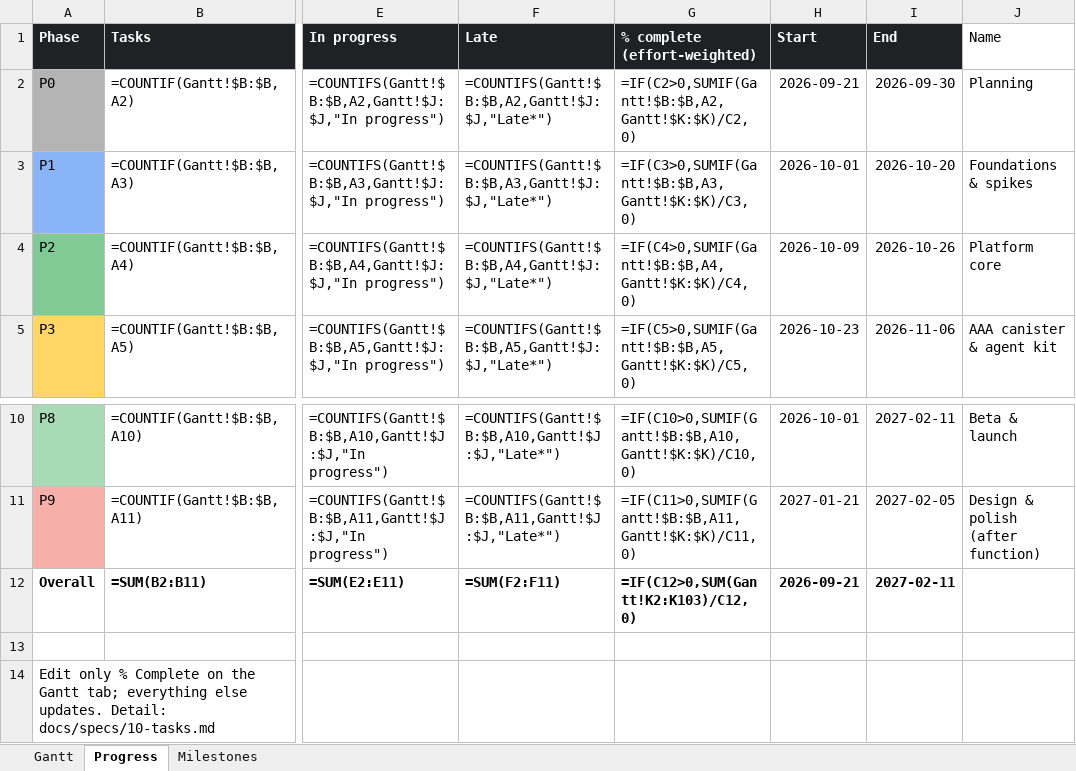
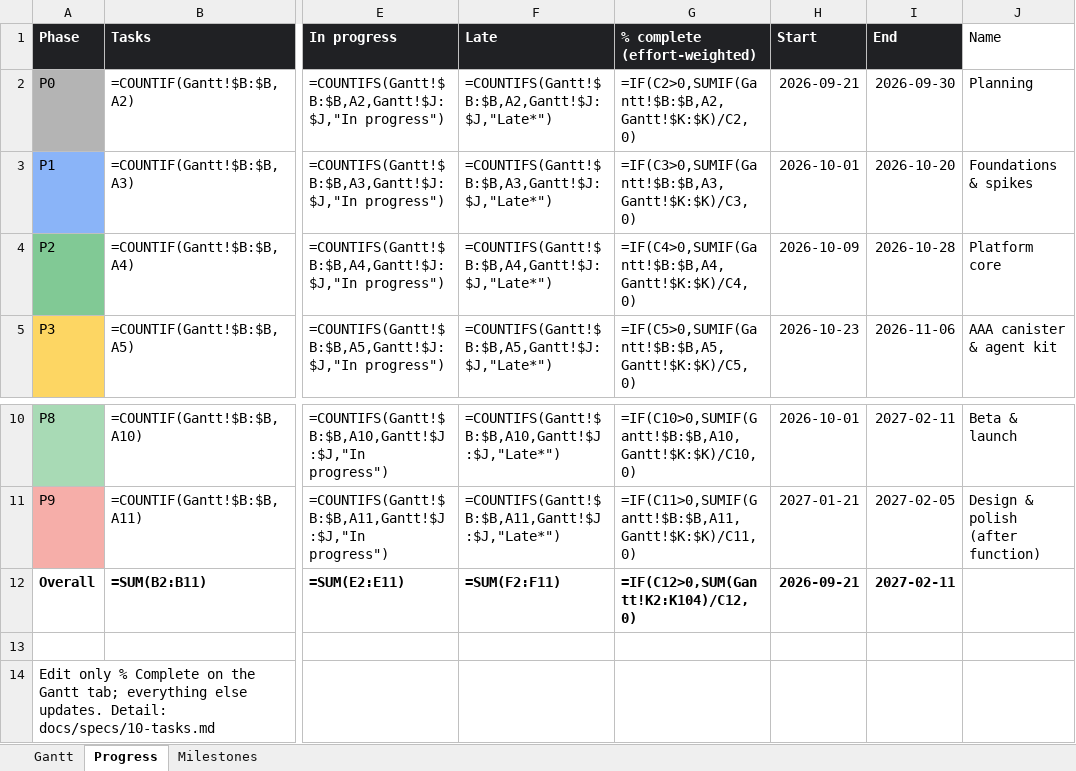
Before and after one commit to andreij6/space-compute, an Excel workbook: docs/space-compute-gantt-v3.xlsx, sheet Progress, drawn as a sheet; only a part is shown, gaps mark what is left out; values as stored, in another font and other column widths than the file's, no borders; formulas without a stored value are shown as written; the diff names each change by its address in the sheet, - before the commit and + after, or states it on an @@ line.

```diff
--- a/docs/space-compute-gantt-v3.xlsx (sheet Progress)
+++ b/docs/space-compute-gantt-v3.xlsx (sheet Progress)
-I4 (End): 2026-10-26
+I4 (End): 2026-10-28
-G12 (% complete (effort-weighted)): =IF(C12>0,SUM(Gantt!K2:K103)/C12,0)
+G12 (% complete (effort-weighted)): =IF(C12>0,SUM(Gantt!K2:K104)/C12,0)
```
Also changed, not shown: sheet Gantt, 18 other files.
